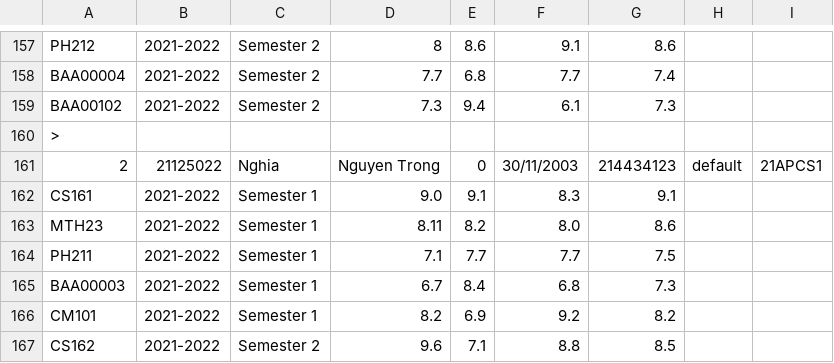
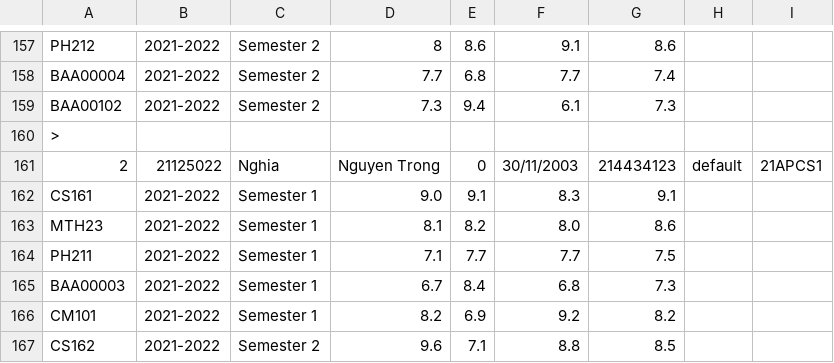
Before and after one commit to trongnghia2304/CS162-PortalApp, a CSV file: CS162-21APCS-18125030/csv/student_input.csv, drawn as a sheet; only a part is shown, gaps mark what is left out.

Commit message:
fix bugs

```diff
--- a/CS162-21APCS-18125030/csv/student_input.csv
+++ b/CS162-21APCS-18125030/csv/student_input.csv
@@ -162,3 +162,3 @@ BAA00102,2021-2022,Semester 2,7.3,9.4,6.1,7.3
 CS161,2021-2022,Semester 1,9.0,9.1,8.3,9.1
-MTH23,2021-2022,Semester 1,8.11,8.2,8.0,8.6
+MTH23,2021-2022,Semester 1,8.1,8.2,8.0,8.6
 PH211,2021-2022,Semester 1,7.1,7.7,7.7,7.5
```
